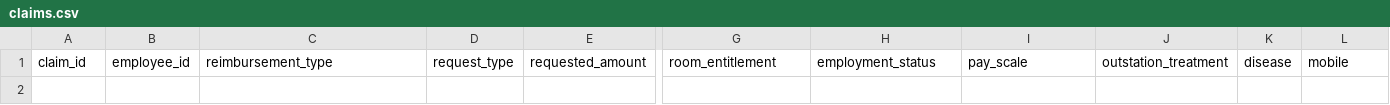
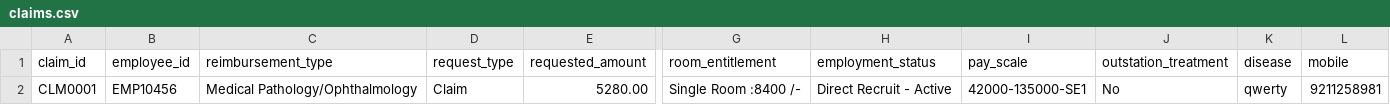
Before and after one commit to kinshookchaturvedi-cell/mbrms-dmrc, a CSV file: data/claims.csv, drawn as a sheet; only a part is shown, gaps mark what is left out; rows hold the shown columns only; the diff names each change by its address in the sheet, - before the commit and + after, or states it on an @@ line.

```diff
--- a/data/claims.csv
+++ b/data/claims.csv
+row 2: CLM0001 | EMP10456 | Medical Pathology/Ophthalmology | Claim | 5280.00 | Single Room :8400 /- | Direct Recruit - Active | 42000-135000-SE1 | No | qwerty | 9211258981
```
Also changed, not shown: 12 other files.
